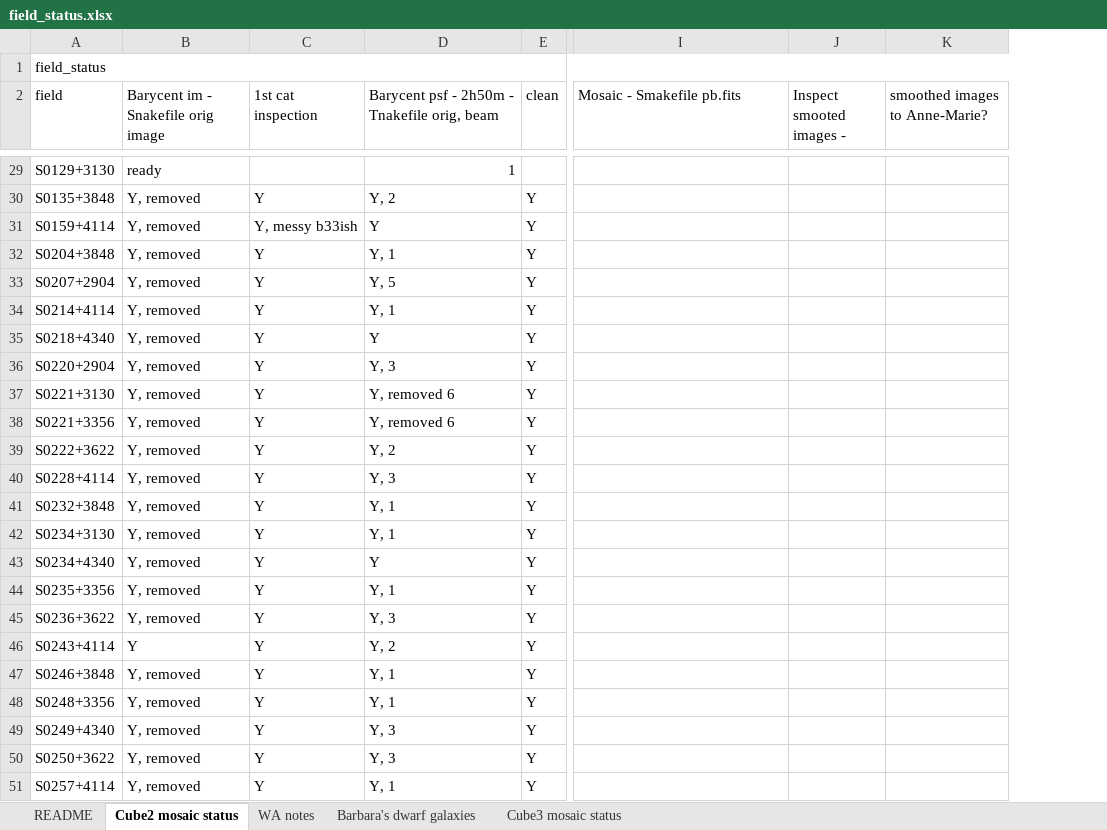
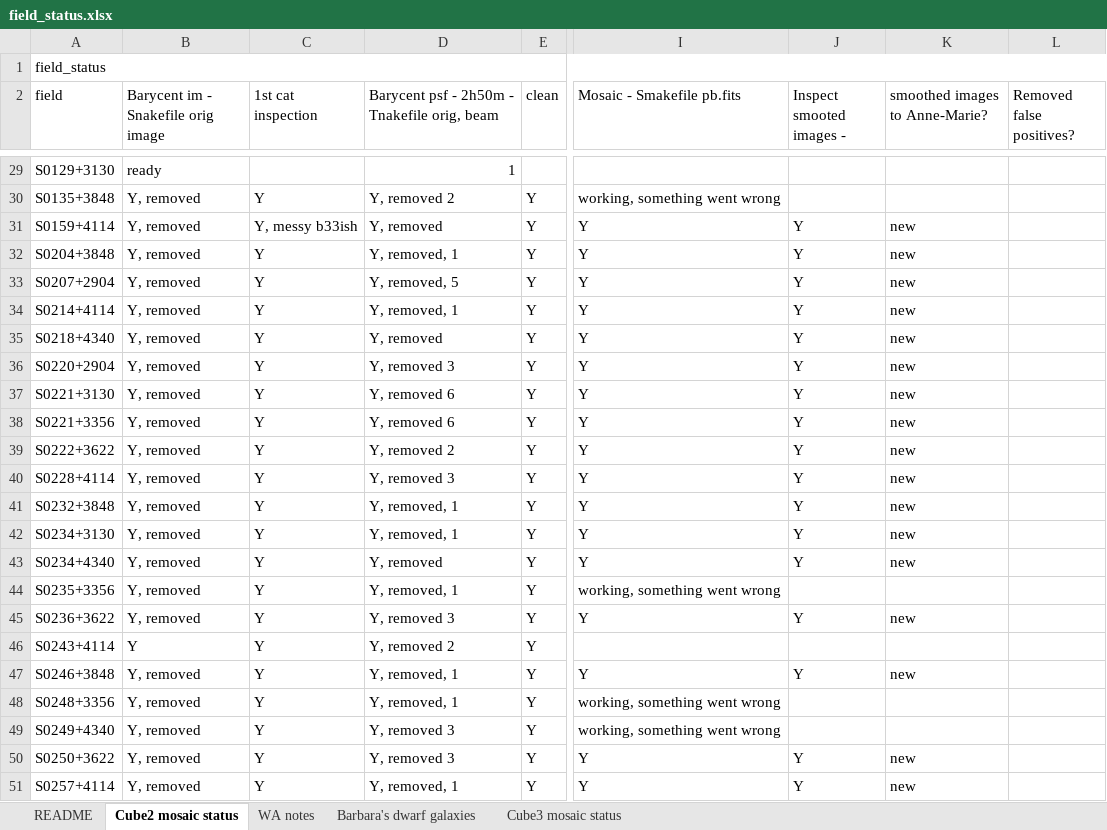
Before and after one commit to kmhess/aper_cube_stack, an Excel workbook: field_status.xlsx, sheet Cube2 mosaic status, drawn as a sheet; only a part is shown, gaps mark what is left out; values as stored, in another font and other column widths than the file's, no cell formats; conditional formats not drawn; the diff covers the shown part only; the diff names each change by its address in the sheet, - before the commit and + after, or states it on an @@ line.

```diff
--- a/field_status.xlsx (sheet Cube2 mosaic status)
+++ b/field_status.xlsx (sheet Cube2 mosaic status)
+column L (Removed false positives?), empty
-D30: Y, 2
+D30: Y, removed 2
-I30 (Mosaic - Smakefile pb.fits): (empty)
+I30 (Mosaic - Smakefile pb.fits): working, something went wrong
-D31: Y
+D31: Y, removed
-I31:I43 (Mosaic - Smakefile pb.fits): (empty)
+I31:I43 (Mosaic - Smakefile pb.fits): Y
-J31:J43 (Inspect smooted images -): (empty)
+J31:J43 (Inspect smooted images -): Y
-K31:K43 (smoothed images to Anne-Marie?): (empty)
+K31:K43 (smoothed images to Anne-Marie?): new
-D32: Y, 1
+D32: Y, removed, 1
-D33: Y, 5
+D33: Y, removed, 5
-D34: Y, 1
+D34: Y, removed, 1
-D35: Y
+D35: Y, removed
-D36: Y, 3
+D36: Y, removed 3
-D39: Y, 2
+D39: Y, removed 2
-D40: Y, 3
+D40: Y, removed 3
-D41:D42: Y, 1
+D41:D42: Y, removed, 1
-D43: Y
+D43: Y, removed
-D44: Y, 1
+D44: Y, removed, 1
-I44 (Mosaic - Smakefile pb.fits): (empty)
+I44 (Mosaic - Smakefile pb.fits): working, something went wrong
-D45: Y, 3
+D45: Y, removed 3
-I45 (Mosaic - Smakefile pb.fits): (empty)
+I45 (Mosaic - Smakefile pb.fits): Y
-J45 (Inspect smooted images -): (empty)
+J45 (Inspect smooted images -): Y
-K45 (smoothed images to Anne-Marie?): (empty)
+K45 (smoothed images to Anne-Marie?): new
-D46: Y, 2
+D46: Y, removed 2
-D47:D48: Y, 1
+D47:D48: Y, removed, 1
-I47 (Mosaic - Smakefile pb.fits): (empty)
+I47 (Mosaic - Smakefile pb.fits): Y
-J47 (Inspect smooted images -): (empty)
+J47 (Inspect smooted images -): Y
-K47 (smoothed images to Anne-Marie?): (empty)
+K47 (smoothed images to Anne-Marie?): new
-I48:I49 (Mosaic - Smakefile pb.fits): (empty)
+I48:I49 (Mosaic - Smakefile pb.fits): working, something went wrong
-D49:D50: Y, 3
+D49:D50: Y, removed 3
-I50:I51 (Mosaic - Smakefile pb.fits): (empty)
+I50:I51 (Mosaic - Smakefile pb.fits): Y
-J50:J51 (Inspect smooted images -): (empty)
+J50:J51 (Inspect smooted images -): Y
-K50:K51 (smoothed images to Anne-Marie?): (empty)
+K50:K51 (smoothed images to Anne-Marie?): new
-D51: Y, 1
+D51: Y, removed, 1
```
Also changed, not shown: 382 edited cells elsewhere in this sheet, cell formats, 1 other file.
